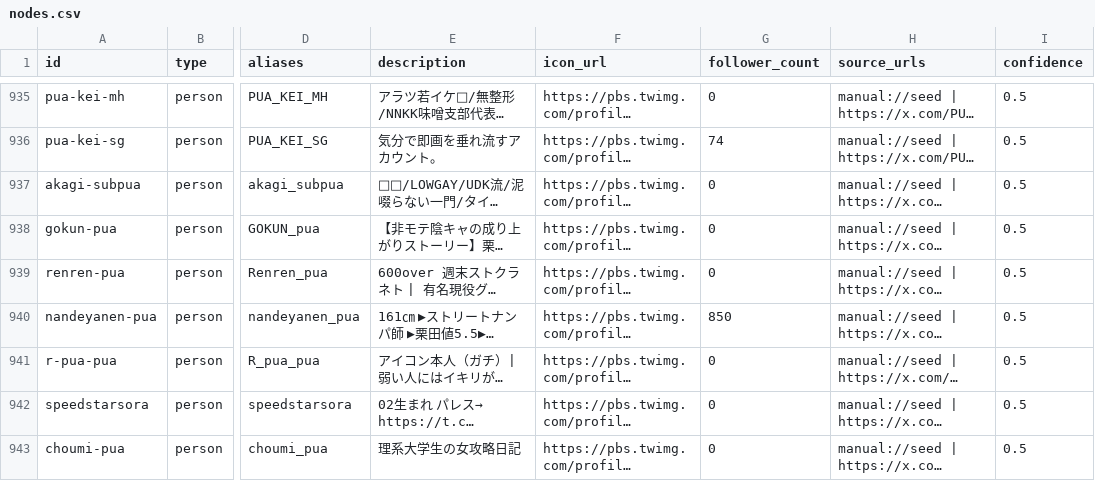
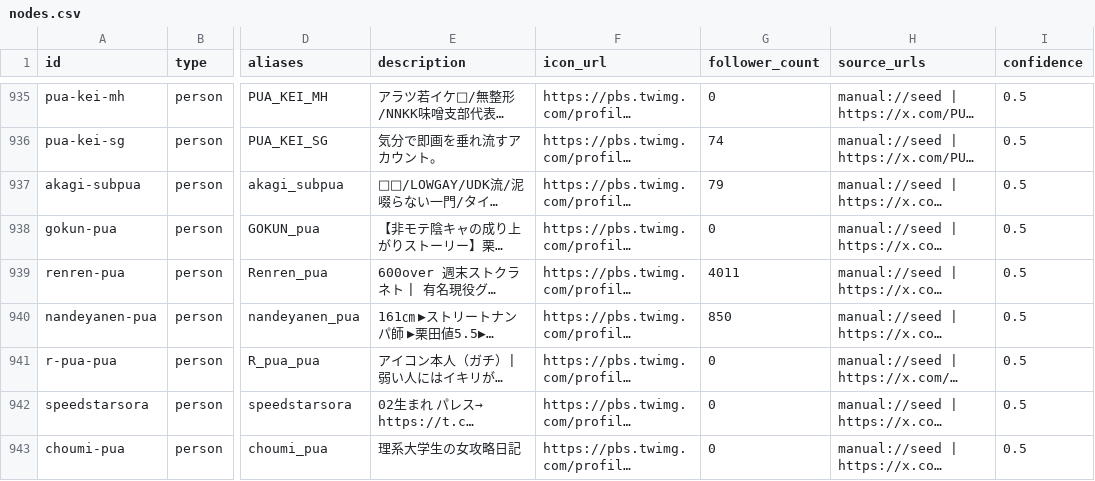
Before and after one commit to jim-auto/pickup-artist-network, a CSV file: data/nodes.csv, drawn as a sheet; only a part is shown, gaps mark what is left out; long unchanged cells end in …; the diff covers the shown part only; the diff names each change by its address in the sheet, - before the commit and + after, or states it on an @@ line.

```diff
--- a/data/nodes.csv
+++ b/data/nodes.csv
-G937 (follower_count): 0
+G937 (follower_count): 79
-G939 (follower_count): 0
+G939 (follower_count): 4011
```
Also changed, not shown: 125 edited cells elsewhere in this file, data/edges.csv, 9 other files.
